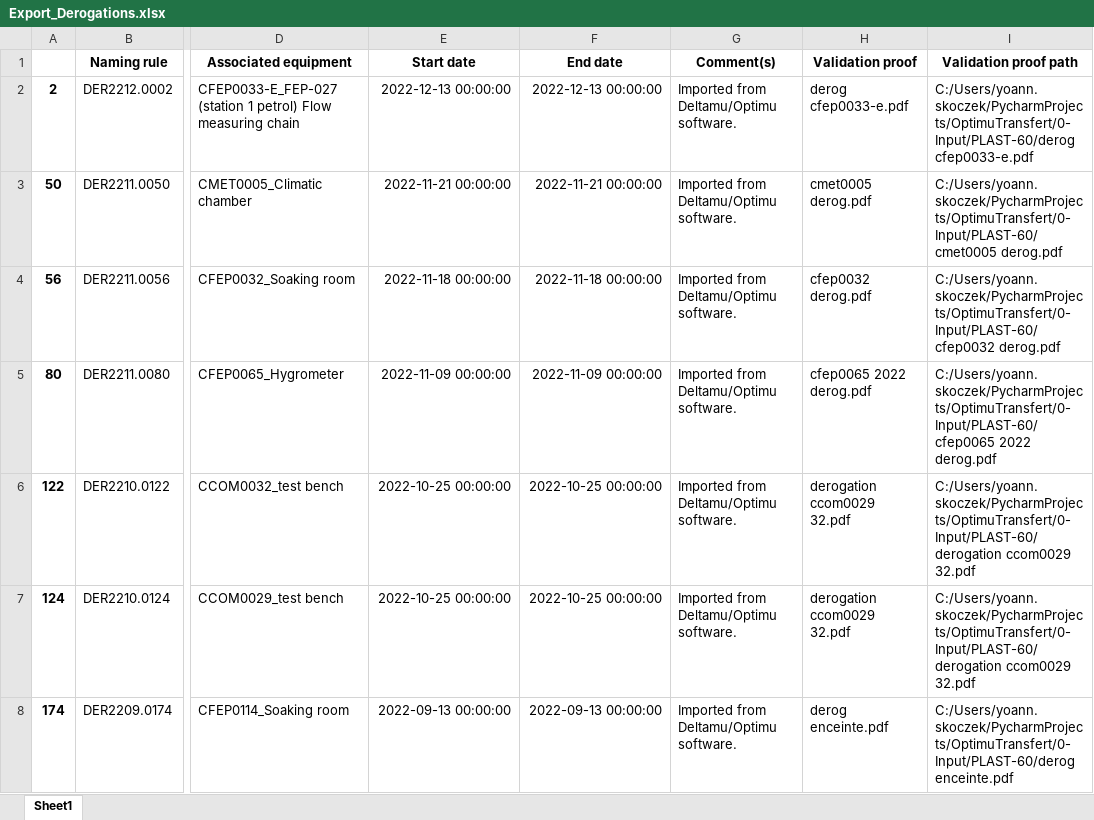
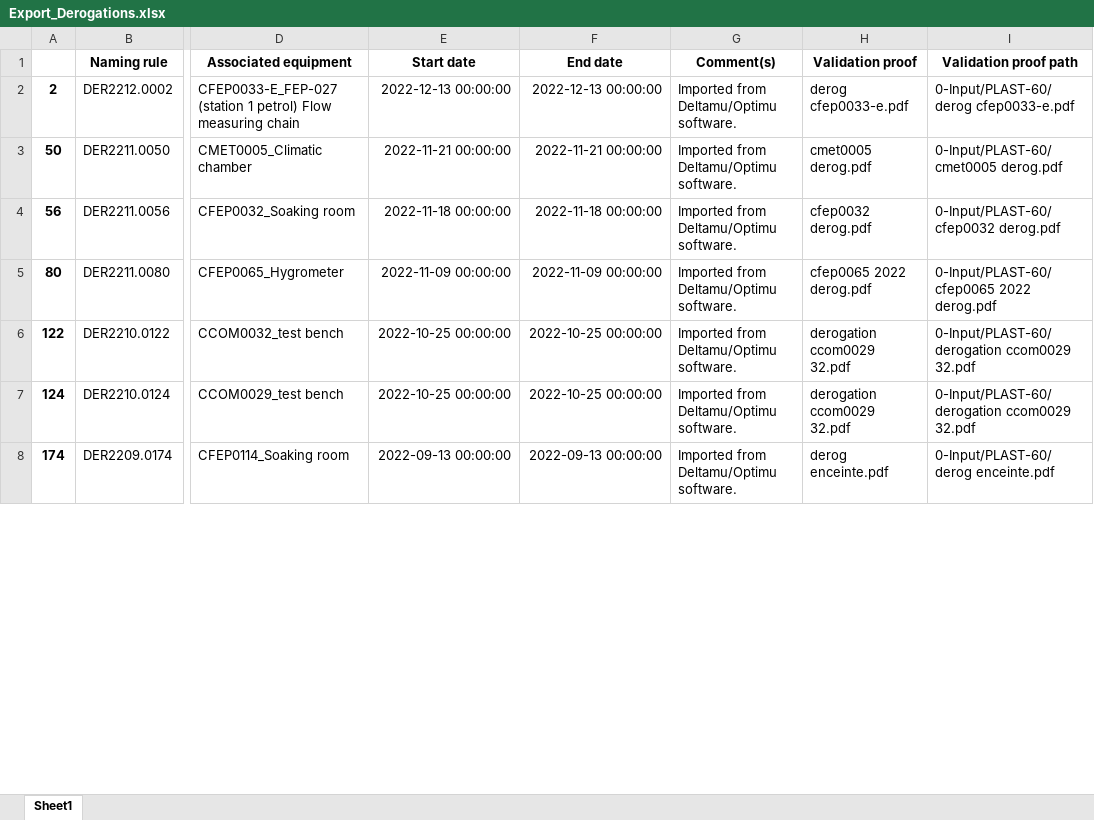
Before and after one commit to robin-po/OptimuTransfert, an Excel workbook: 1-Output/Export_Derogations.xlsx, sheet Sheet1, drawn as a sheet; only a part is shown, gaps mark what is left out; values as stored, in another font and other column widths than the file's, no borders; the diff covers the shown part only; the diff names each change by its address in the sheet, - before the commit and + after, or states it on an @@ line.

```diff
--- a/1-Output/Export_Derogations.xlsx (sheet Sheet1)
+++ b/1-Output/Export_Derogations.xlsx (sheet Sheet1)
-I2 (Validation proof path): C:/Users/yoann.skoczek/PycharmProjects/OptimuTransfert/0-Input/PLAST-60/derog cfep0033-e.pdf
+I2 (Validation proof path): 0-Input/PLAST-60/derog cfep0033-e.pdf
-I3 (Validation proof path): C:/Users/yoann.skoczek/PycharmProjects/OptimuTransfert/0-Input/PLAST-60/cmet0005 derog.pdf
+I3 (Validation proof path): 0-Input/PLAST-60/cmet0005 derog.pdf
-I4 (Validation proof path): C:/Users/yoann.skoczek/PycharmProjects/OptimuTransfert/0-Input/PLAST-60/cfep0032 derog.pdf
+I4 (Validation proof path): 0-Input/PLAST-60/cfep0032 derog.pdf
-I5 (Validation proof path): C:/Users/yoann.skoczek/PycharmProjects/OptimuTransfert/0-Input/PLAST-60/cfep0065 2022 derog.pdf
+I5 (Validation proof path): 0-Input/PLAST-60/cfep0065 2022 derog.pdf
-I6:I7 (Validation proof path): C:/Users/yoann.skoczek/PycharmProjects/OptimuTransfert/0-Input/PLAST-60/derogation ccom0029 32.pdf
+I6:I7 (Validation proof path): 0-Input/PLAST-60/derogation ccom0029 32.pdf
-I8 (Validation proof path): C:/Users/yoann.skoczek/PycharmProjects/OptimuTransfert/0-Input/PLAST-60/derog enceinte.pdf
+I8 (Validation proof path): 0-Input/PLAST-60/derog enceinte.pdf
```
Also changed, not shown: 102 edited cells elsewhere in this sheet, 1-Output/Export_Category.xlsx, 1-Output/Export_Interventions.xlsx, 2 other files.
